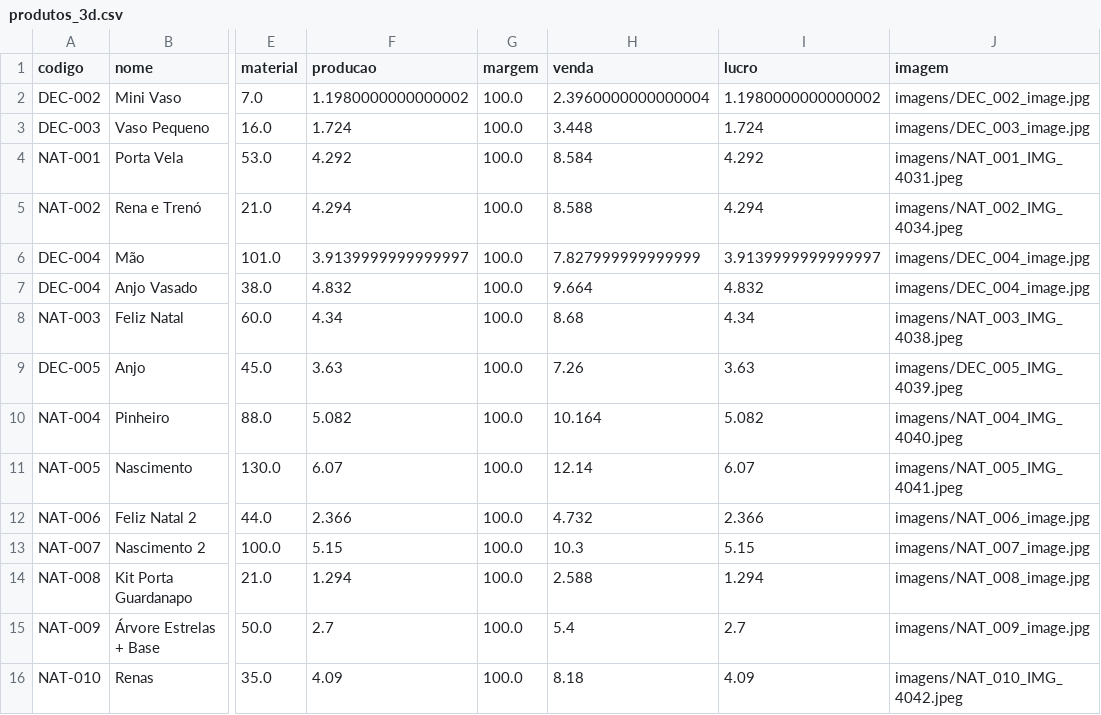
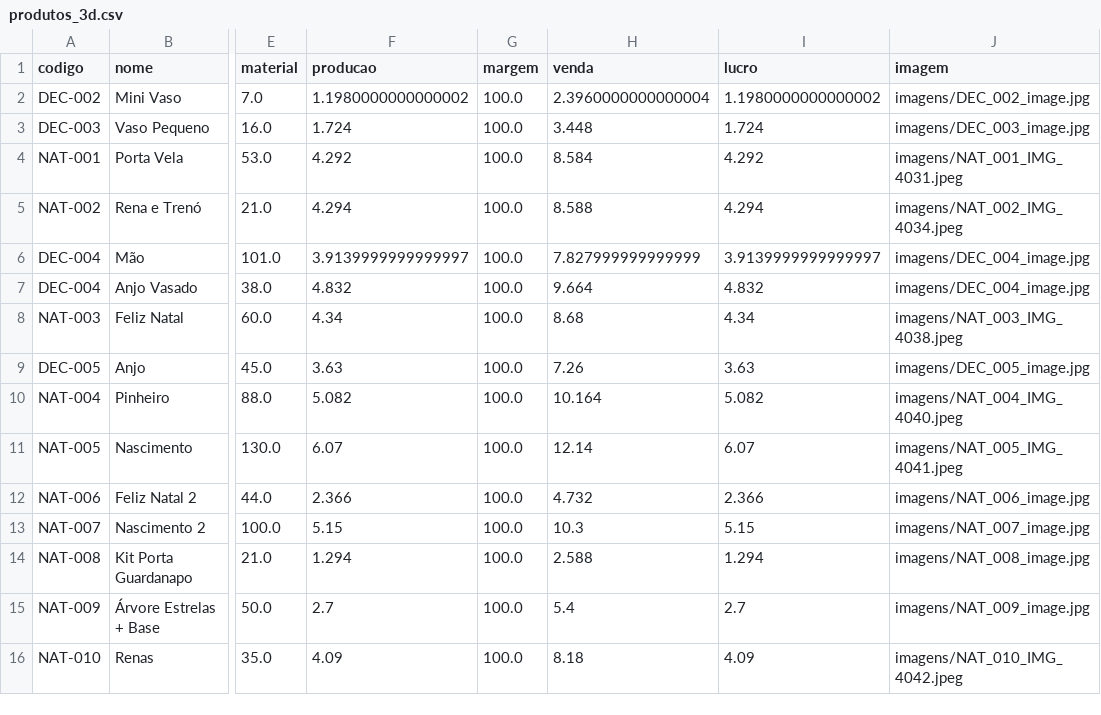
Before and after one commit to geopare/EITA, a CSV file: produtos_3d.csv, drawn as a sheet; only a part is shown, gaps mark what is left out; the diff names each change by its address in the sheet, - before the commit and + after, or states it on an @@ line.

Commit message:
Atualização automática do banco de produtos

```diff
--- a/produtos_3d.csv
+++ b/produtos_3d.csv
-J9 (imagem): imagens/DEC_005_IMG_4039.jpeg
+J9 (imagem): imagens/DEC_005_image.jpg
```
